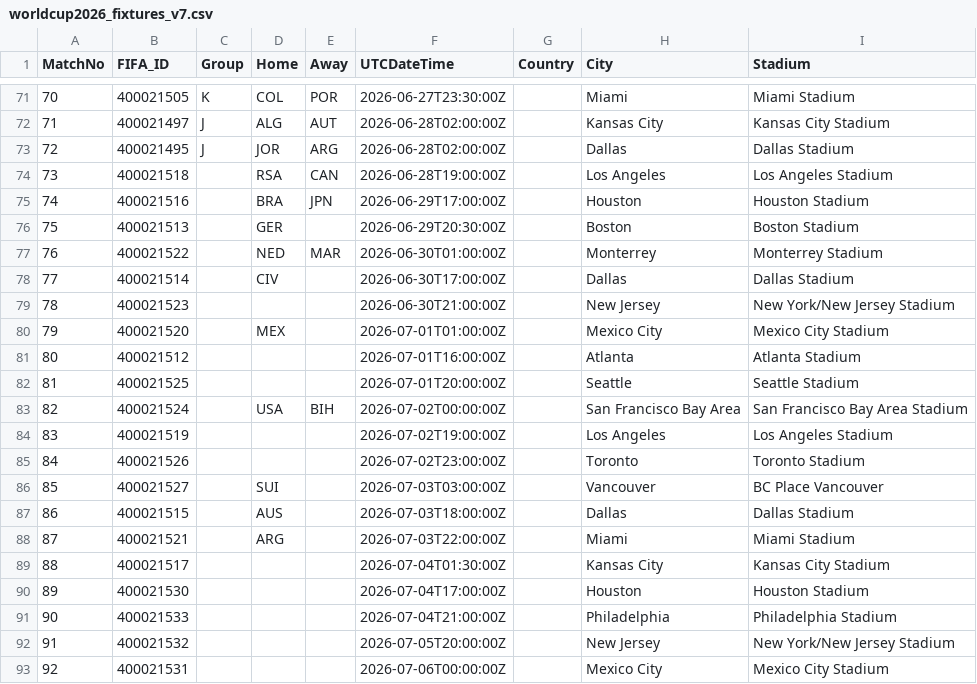
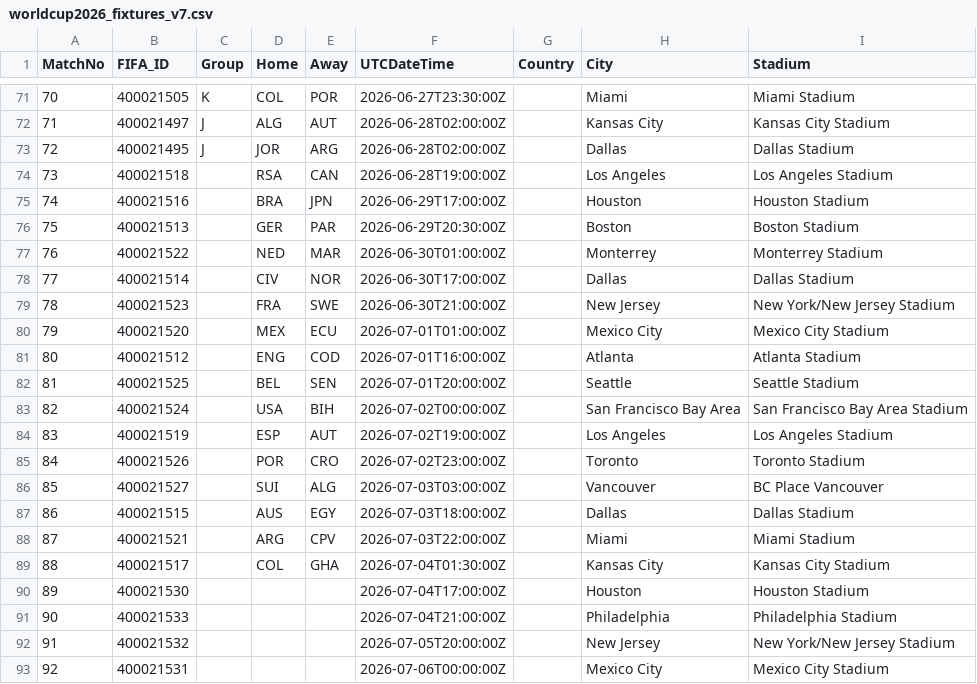
Before and after one commit to Alex-netizen2026/worldcup2026, a CSV file: worldcup2026_fixtures_v7.csv, drawn as a sheet; only a part is shown, gaps mark what is left out.

```diff
--- a/worldcup2026_fixtures_v7.csv
+++ b/worldcup2026_fixtures_v7.csv
@@ -75,16 +75,16 @@ MatchNo,FIFA_ID,Group,Home,Away,UTCDateTime,Country,City,Stadium
 74,400021516,,BRA,JPN,2026-06-29T17:00:00Z,,Houston,Houston Stadium
-75,400021513,,GER,,2026-06-29T20:30:00Z,,Boston,Boston Stadium
+75,400021513,,GER,PAR,2026-06-29T20:30:00Z,,Boston,Boston Stadium
 76,400021522,,NED,MAR,2026-06-30T01:00:00Z,,Monterrey,Monterrey Stadium
-77,400021514,,CIV,,2026-06-30T17:00:00Z,,Dallas,Dallas Stadium
-78,400021523,,,,2026-06-30T21:00:00Z,,New Jersey,New York/New Jersey Stadium
-79,400021520,,MEX,,2026-07-01T01:00:00Z,,Mexico City,Mexico City Stadium
-80,400021512,,,,2026-07-01T16:00:00Z,,Atlanta,Atlanta Stadium
-81,400021525,,,,2026-07-01T20:00:00Z,,Seattle,Seattle Stadium
+77,400021514,,CIV,NOR,2026-06-30T17:00:00Z,,Dallas,Dallas Stadium
+78,400021523,,FRA,SWE,2026-06-30T21:00:00Z,,New Jersey,New York/New Jersey Stadium
+79,400021520,,MEX,ECU,2026-07-01T01:00:00Z,,Mexico City,Mexico City Stadium
+80,400021512,,ENG,COD,2026-07-01T16:00:00Z,,Atlanta,Atlanta Stadium
+81,400021525,,BEL,SEN,2026-07-01T20:00:00Z,,Seattle,Seattle Stadium
 82,400021524,,USA,BIH,2026-07-02T00:00:00Z,,San Francisco Bay Area,San Francisco Bay Area Stadium
-83,400021519,,,,2026-07-02T19:00:00Z,,Los Angeles,Los Angeles Stadium
-84,400021526,,,,2026-07-02T23:00:00Z,,Toronto,Toronto Stadium
-85,400021527,,SUI,,2026-07-03T03:00:00Z,,Vancouver,BC Place Vancouver
-86,400021515,,AUS,,2026-07-03T18:00:00Z,,Dallas,Dallas Stadium
-87,400021521,,ARG,,2026-07-03T22:00:00Z,,Miami,Miami Stadium
-88,400021517,,,,2026-07-04T01:30:00Z,,Kansas City,Kansas City Stadium
+83,400021519,,ESP,AUT,2026-07-02T19:00:00Z,,Los Angeles,Los Angeles Stadium
+84,400021526,,POR,CRO,2026-07-02T23:00:00Z,,Toronto,Toronto Stadium
+85,400021527,,SUI,ALG,2026-07-03T03:00:00Z,,Vancouver,BC Place Vancouver
+86,400021515,,AUS,EGY,2026-07-03T18:00:00Z,,Dallas,Dallas Stadium
+87,400021521,,ARG,CPV,2026-07-03T22:00:00Z,,Miami,Miami Stadium
+88,400021517,,COL,GHA,2026-07-04T01:30:00Z,,Kansas City,Kansas City Stadium
 89,400021530,,,,2026-07-04T17:00:00Z,,Houston,Houston Stadium
```
Also changed, not shown: worldcup2026_history_v7.csv, worldcup2026_scores_v7.csv, 1 other file.
